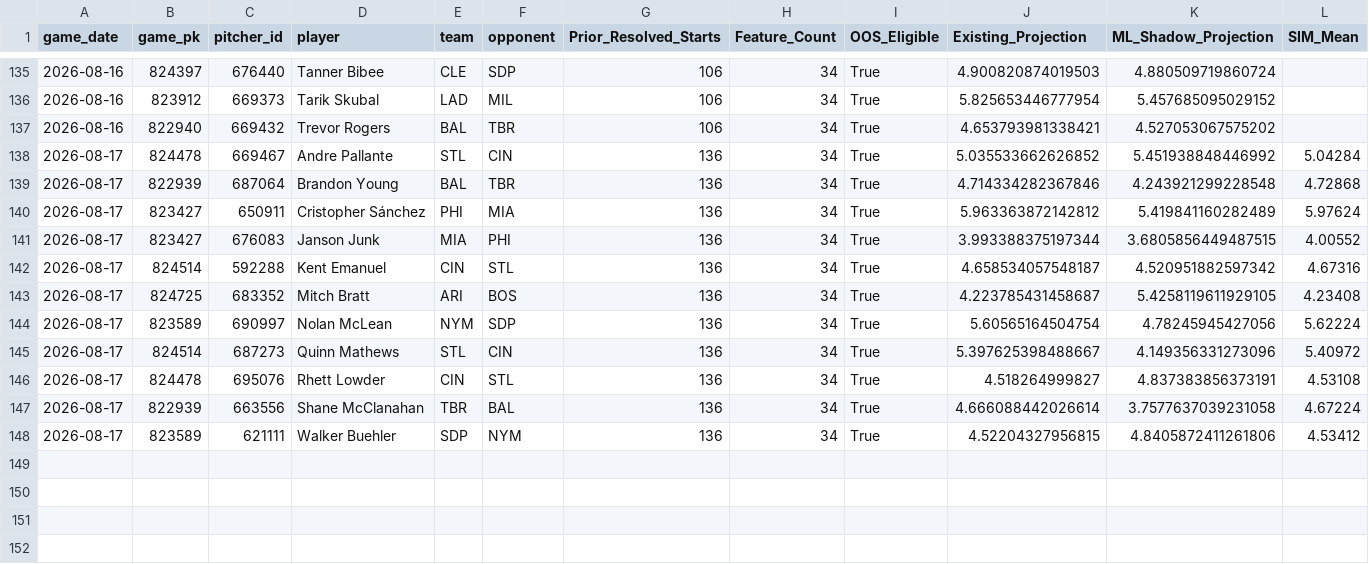
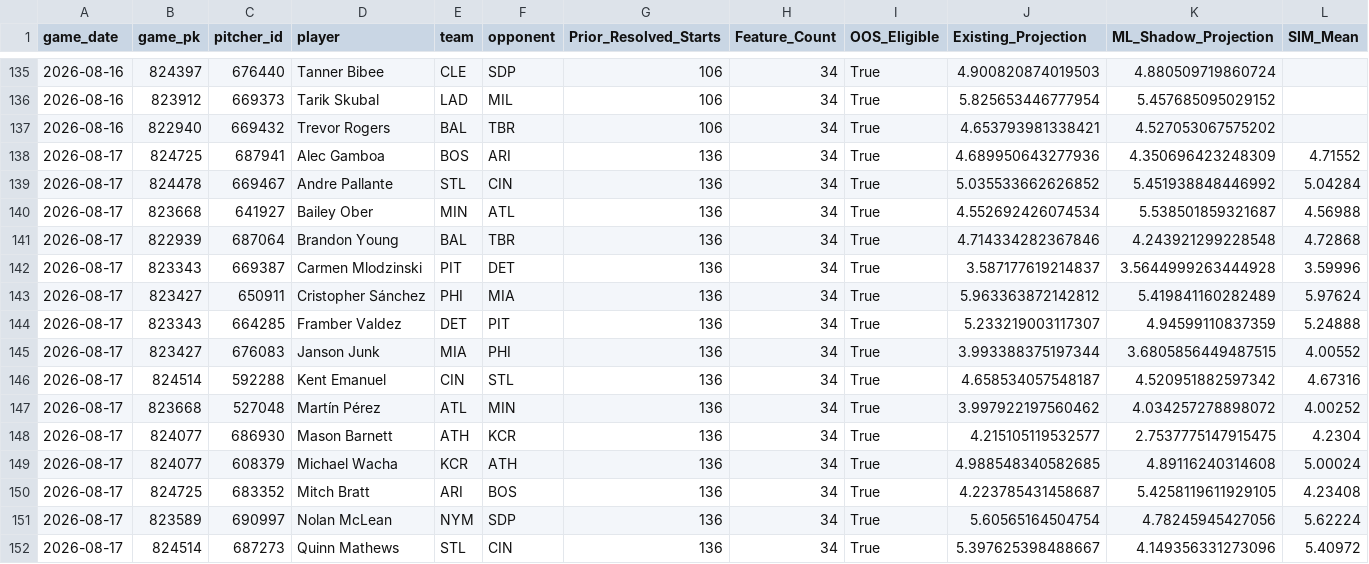
Before and after one commit to KingTud88/MLB-Prop-App, a CSV file: data/ml_shadow_detail.csv, drawn as a sheet; only a part is shown, gaps mark what is left out; the shorter side is filled out with more unchanged rows; rows hold the shown columns only; the diff names each change by its address in the sheet, - before the commit and + after, or states it on an @@ line.

```diff
--- a/data/ml_shadow_detail.csv
+++ b/data/ml_shadow_detail.csv
+row 138: 2026-08-17 | 824725 | 687941 | Alec Gamboa | BOS | ARI | 136 | 34 | True | 4.689950643277936 | 4.350696423248309 | 4.71552
+row 140: 2026-08-17 | 823668 | 641927 | Bailey Ober | MIN | ATL | 136 | 34 | True | 4.552692426074534 | 5.538501859321687 | 4.56988
+row 142: 2026-08-17 | 823343 | 669387 | Carmen Mlodzinski | PIT | DET | 136 | 34 | True | 3.587177619214837 | 3.5644999263444928 | 3.59996
+row 144: 2026-08-17 | 823343 | 664285 | Framber Valdez | DET | PIT | 136 | 34 | True | 5.233219003117307 | 4.94599110837359 | 5.24888
+row 147: 2026-08-17 | 823668 | 527048 | Martín Pérez | ATL | MIN | 136 | 34 | True | 3.997922197560462 | 4.034257278898072 | 4.00252
+row 148: 2026-08-17 | 824077 | 686930 | Mason Barnett | ATH | KCR | 136 | 34 | True | 4.215105119532577 | 2.7537775147915475 | 4.2304
+row 149: 2026-08-17 | 824077 | 608379 | Michael Wacha | KCR | ATH | 136 | 34 | True | 4.988548340582685 | 4.89116240314608 | 5.00024
```
Also changed, not shown: data/ml_shadow_live_candidates.csv, data/opponent_matchup_asymmetric_response_shadow_detail.csv, 42 other files.
